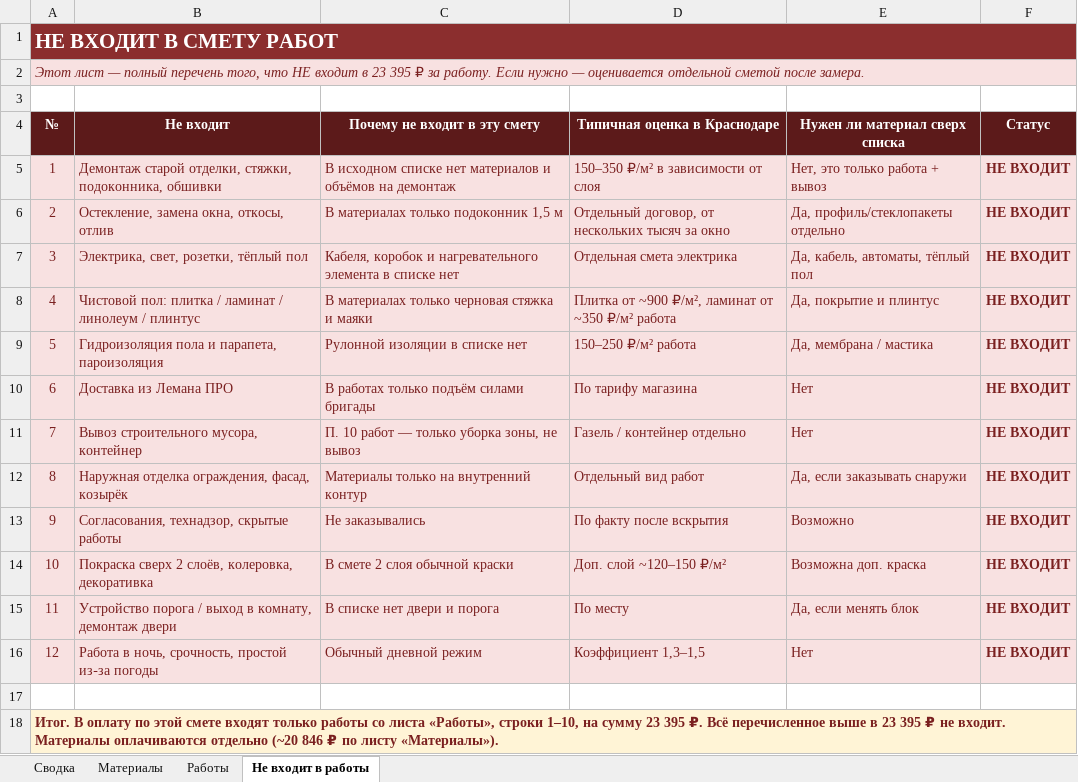
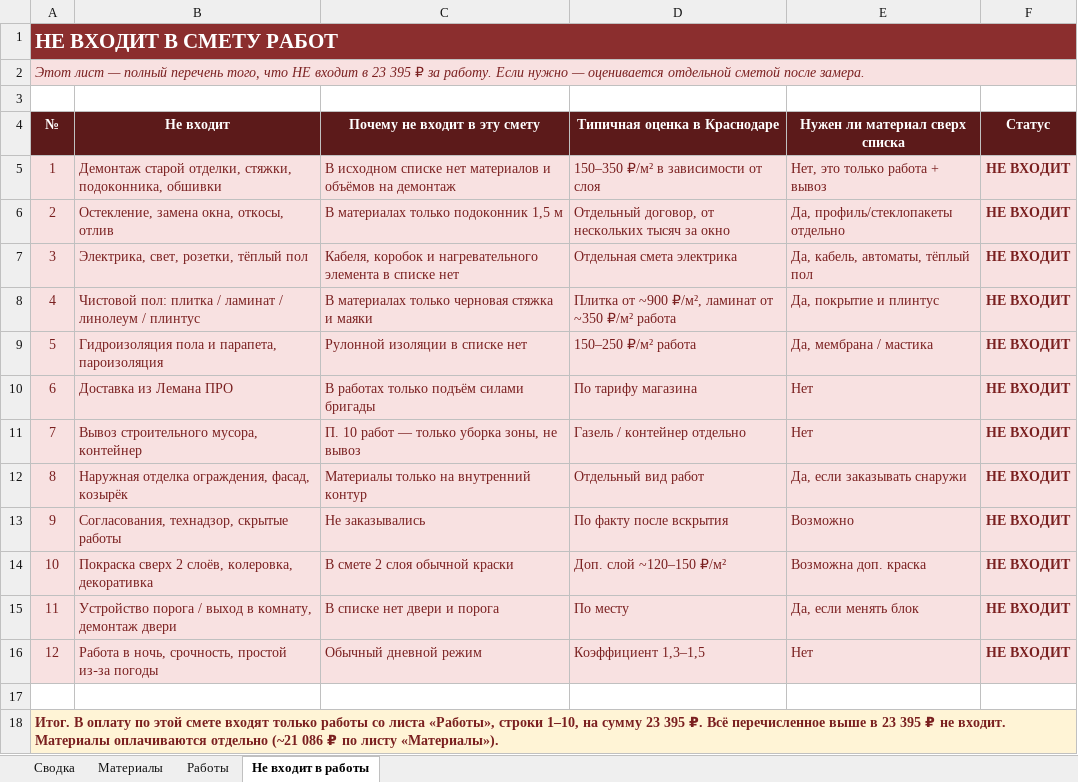
Before and after one commit to Alena931/demo, an Excel workbook: smeta-pervyy-balkon-krasnodar.xlsx, sheet Не входит в работы, drawn as a sheet; values as stored, in another font and other column widths than the file's, no borders; the diff names each change by its address in the sheet, - before the commit and + after, or states it on an @@ line.

```diff
--- a/smeta-pervyy-balkon-krasnodar.xlsx (sheet Не входит в работы)
+++ b/smeta-pervyy-balkon-krasnodar.xlsx (sheet Не входит в работы)
-A18 (№): …оплачиваются отдельно (~20 846 ₽ по…
+A18 (№): …оплачиваются отдельно (~21 086 ₽ по…
```
Also changed, not shown: sheet Материалы, sheet Сводка.
